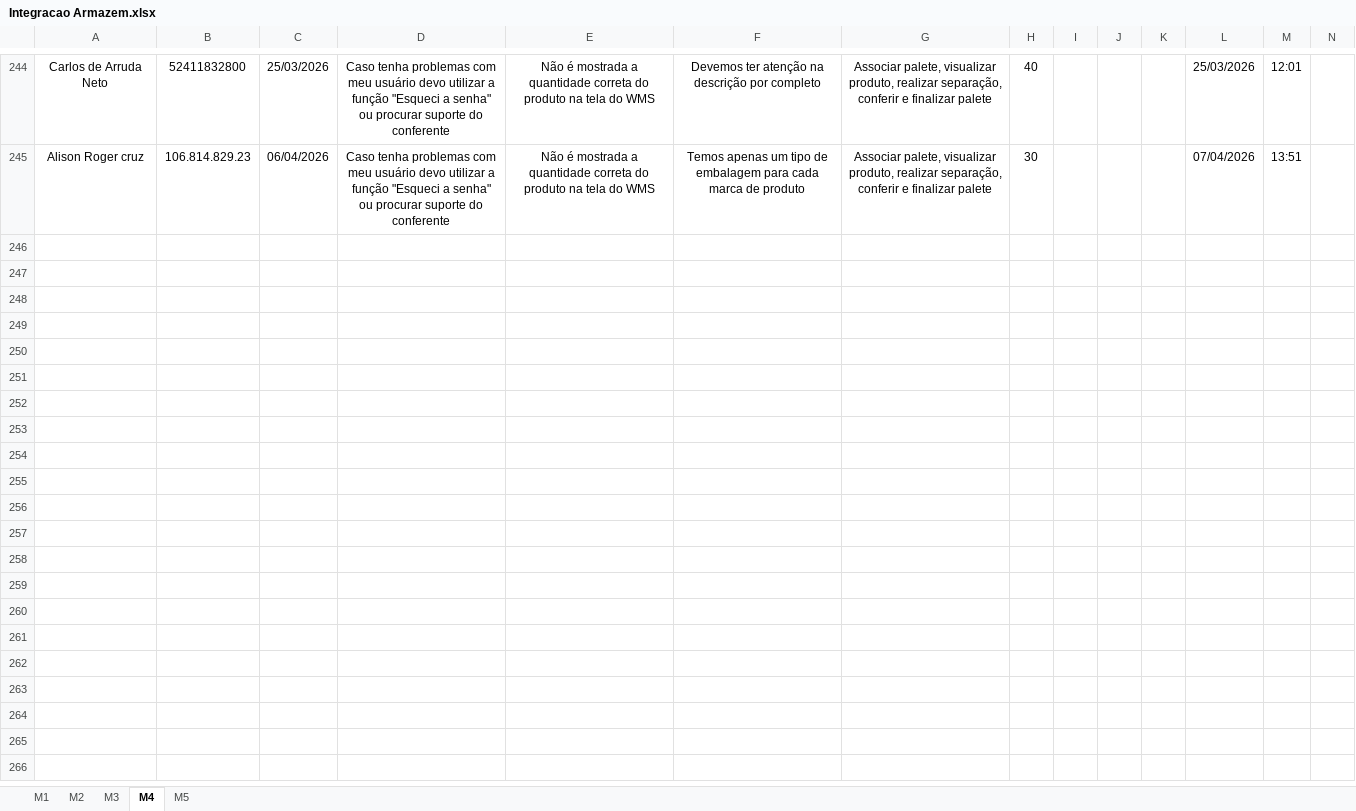
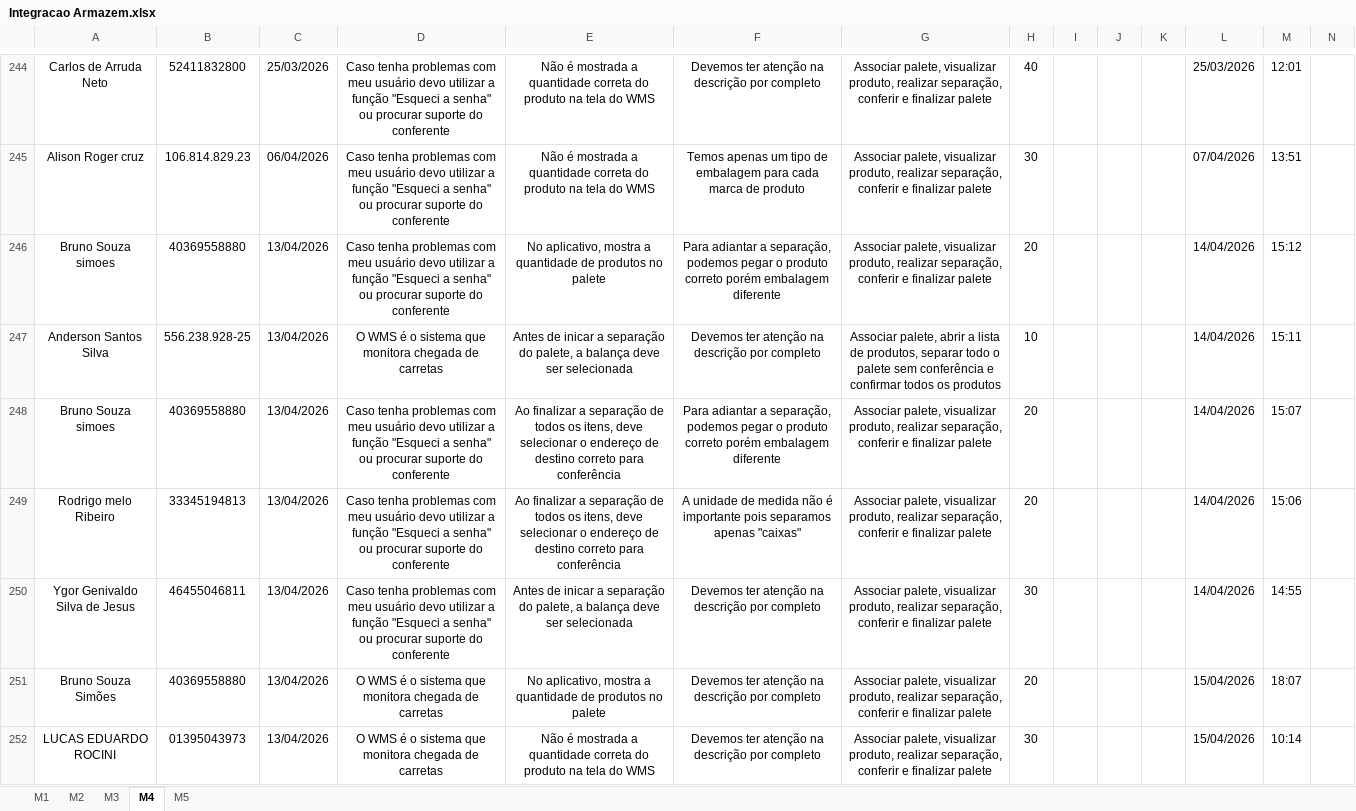
Before and after one commit to Bruna-gzr/dashboard-skap, an Excel workbook: data/Integracao Armazem.xlsx, sheet M4, drawn as a sheet; only a part is shown, gaps mark what is left out; values as stored, in another font and other column widths than the file's, no borders; the diff names each change by its address in the sheet, - before the commit and + after, or states it on an @@ line.

```diff
--- a/data/Integracao Armazem.xlsx (sheet M4)
+++ b/data/Integracao Armazem.xlsx (sheet M4)
+row 246: Bruno Souza simoes | 40369558880 | 13/04/2026 | Caso tenha problemas com meu usuário devo utilizar a função "Esqueci a senha" ou procurar suporte do conferente | No aplicativo, mostra a quantidade de produtos no palete | Para adiantar a separação, podemos pegar o produto correto porém embalagem diferente | Associar palete, visualizar produto, realizar separação, conferir e finalizar palete | 20 |  |  |  | 14/04/2026 | 15:12
+row 247: Anderson Santos Silva | 556.238.928-25 | 13/04/2026 | O WMS é o sistema que monitora chegada de carretas | Antes de inicar a separação do palete, a balança deve ser selecionada | Devemos ter atenção na descrição por completo | Associar palete, abrir a lista de produtos, separar todo o palete sem conferência e confirmar todos os produtos | 10 |  |  |  | 14/04/2026 | 15:11
+row 248: Bruno Souza simoes | 40369558880 | 13/04/2026 | Caso tenha problemas com meu usuário devo utilizar a função "Esqueci a senha" ou procurar suporte do conferente | Ao finalizar a separação de todos os itens, deve selecionar o endereço de destino correto para conferência | Para adiantar a separação, podemos pegar o produto correto porém embalagem diferente | Associar palete, visualizar produto, realizar separação, conferir e finalizar palete | 20 |  |  |  | 14/04/2026 | 15:07
+row 249: Rodrigo melo Ribeiro | 33345194813 | 13/04/2026 | Caso tenha problemas com meu usuário devo utilizar a função "Esqueci a senha" ou procurar suporte do conferente | Ao finalizar a separação de todos os itens, deve selecionar o endereço de destino correto para conferência | A unidade de medida não é importante pois separamos apenas "caixas" | Associar palete, visualizar produto, realizar separação, conferir e finalizar palete | 20 |  |  |  | 14/04/2026 | 15:06
+row 250: Ygor Genivaldo Silva de Jesus | 46455046811 | 13/04/2026 | Caso tenha problemas com meu usuário devo utilizar a função "Esqueci a senha" ou procurar suporte do conferente | Antes de inicar a separação do palete, a balança deve ser selecionada | Devemos ter atenção na descrição por completo | Associar palete, visualizar produto, realizar separação, conferir e finalizar palete | 30 |  |  |  | 14/04/2026 | 14:55
+row 251: Bruno Souza Simões | 40369558880 | 13/04/2026 | O WMS é o sistema que monitora chegada de carretas | No aplicativo, mostra a quantidade de produtos no palete | Devemos ter atenção na descrição por completo | Associar palete, visualizar produto, realizar separação, conferir e finalizar palete | 20 |  |  |  | 15/04/2026 | 18:07
+row 252: LUCAS EDUARDO ROCINI | 01395043973 | 13/04/2026 | O WMS é o sistema que monitora chegada de carretas | Não é mostrada a quantidade correta do produto na tela do WMS | Devemos ter atenção na descrição por completo | Associar palete, visualizar produto, realizar separação, conferir e finalizar palete | 30 |  |  |  | 15/04/2026 | 10:14
```
Also changed, not shown: sheet M1, sheet M2, sheet M3, sheet M5, data/Acomp novos.xlsx, data/Base IDs Logon.xlsx, 5 other files.
